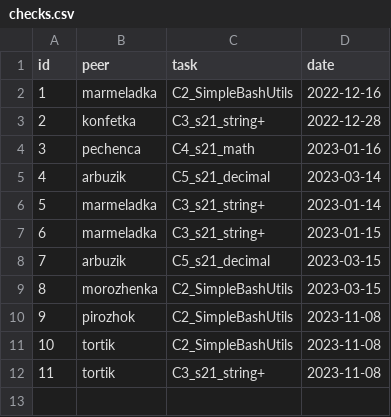
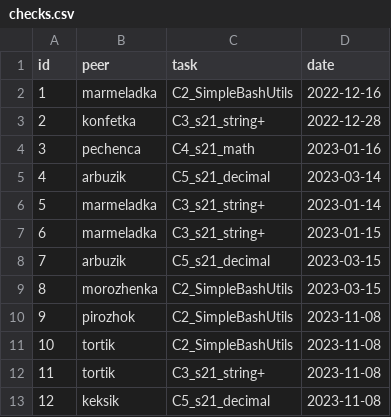
Before and after one commit to AlexeyGordiychenko/scp_info_v1, a CSV file: src/data/checks.csv, drawn as a sheet.

```diff
--- a/src/data/checks.csv
+++ b/src/data/checks.csv
@@ -12 +12,2 @@ id,peer,task,date
 11,tortik,C3_s21_string+,2023-11-08
+12,keksik,C5_s21_decimal,2023-11-08
```
Also changed, not shown: src/data/p2p.csv, src/data/transferred_points.csv, 2 other files.
